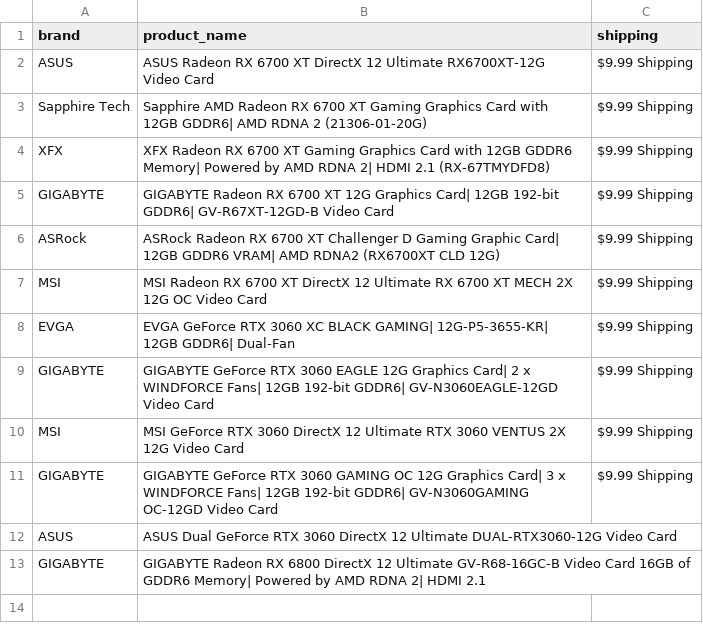
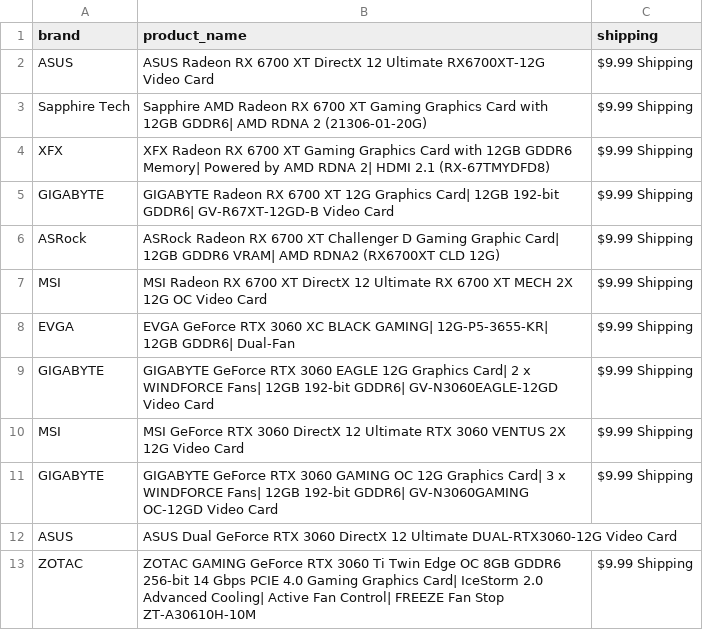
Before and after one commit to edwsqa/Crawler, a CSV file: files/products2.csv, drawn as a sheet; removed rows and columns are numbered as before the commit, all else as after; the diff names each change by its address in the sheet, - before the commit and + after, or states it on an @@ line.

```diff
--- a/files/products2.csv
+++ b/files/products2.csv
-row 13: GIGABYTE | GIGABYTE Radeon RX 6800 DirectX 12 Ultimate GV-R68-16GC-B Video Card 16GB of GDDR6 Memory| Powered by AMD RDNA 2| HDMI 2.1
+row 13: ZOTAC | ZOTAC GAMING GeForce RTX 3060 Ti Twin Edge OC 8GB GDDR6 256-bit 14 Gbps PCIE 4.0 Gaming Graphics Card| IceStorm 2.0 Advanced Cooling| Active Fan Control| FREEZE Fan Stop ZT-A30610H-10M | $9.99 Shipping
```
Also changed, not shown: files/WeatherKajaani.csv, files/WeatherOulu.csv, 1 other file.
